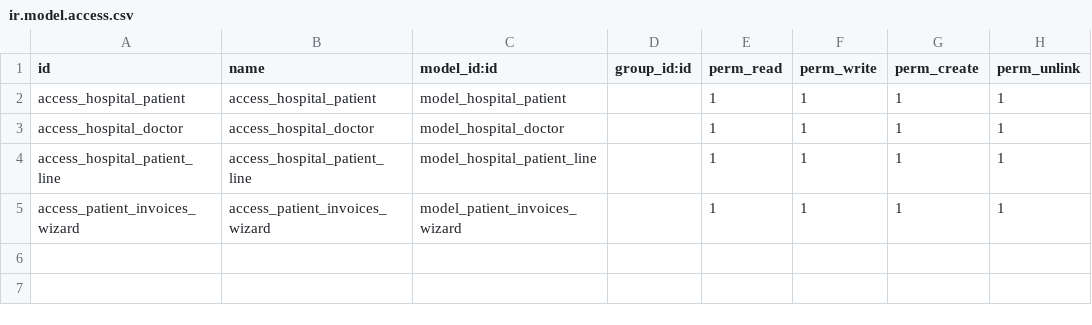
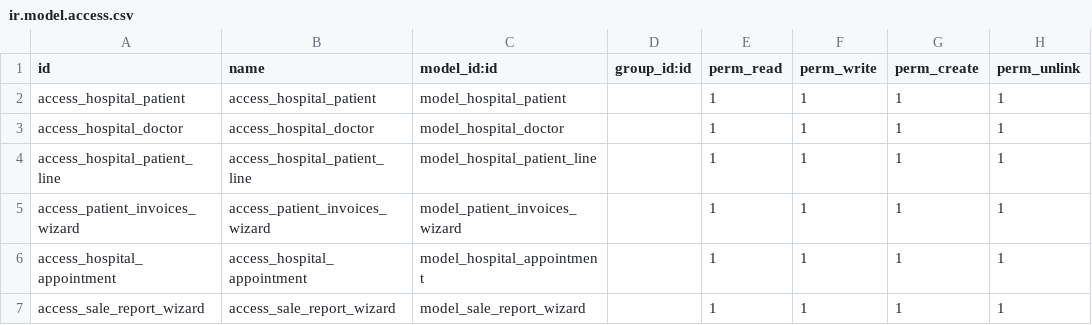
Before and after one commit to priyanka-shilpi820/hospital_management, a CSV file: security/ir.model.access.csv, drawn as a sheet.

```diff
--- a/security/ir.model.access.csv
+++ b/security/ir.model.access.csv
@@ -5 +5,3 @@ access_hospital_patient_line,access_hospital_patient_line,model_hospital_patient
 access_patient_invoices_wizard,access_patient_invoices_wizard,model_patient_invoices_wizard,,1,1,1,1
+access_hospital_appointment,access_hospital_appointment,model_hospital_appointment,,1,1,1,1
+access_sale_report_wizard,access_sale_report_wizard,model_sale_report_wizard,,1,1,1,1
```
Also changed, not shown: 23 other files.
